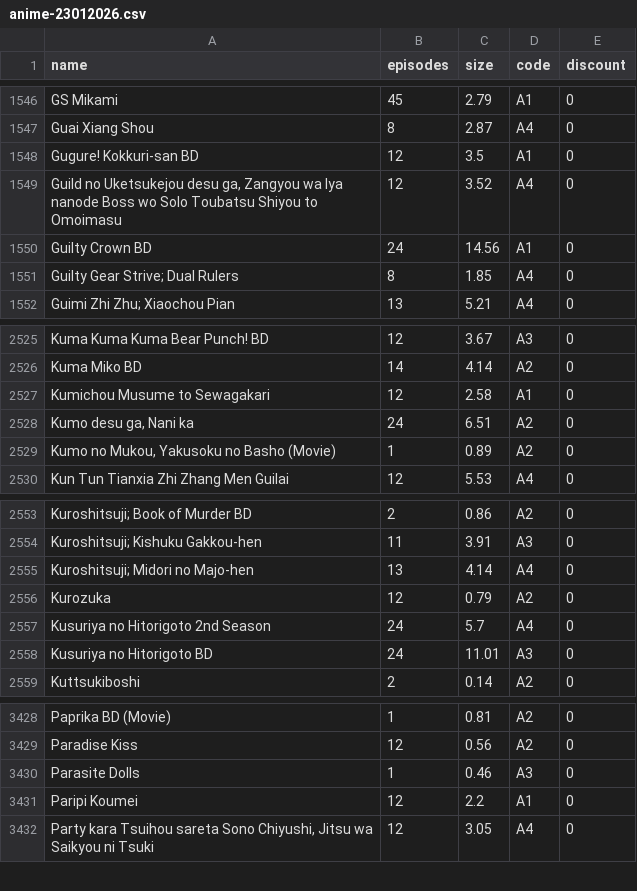
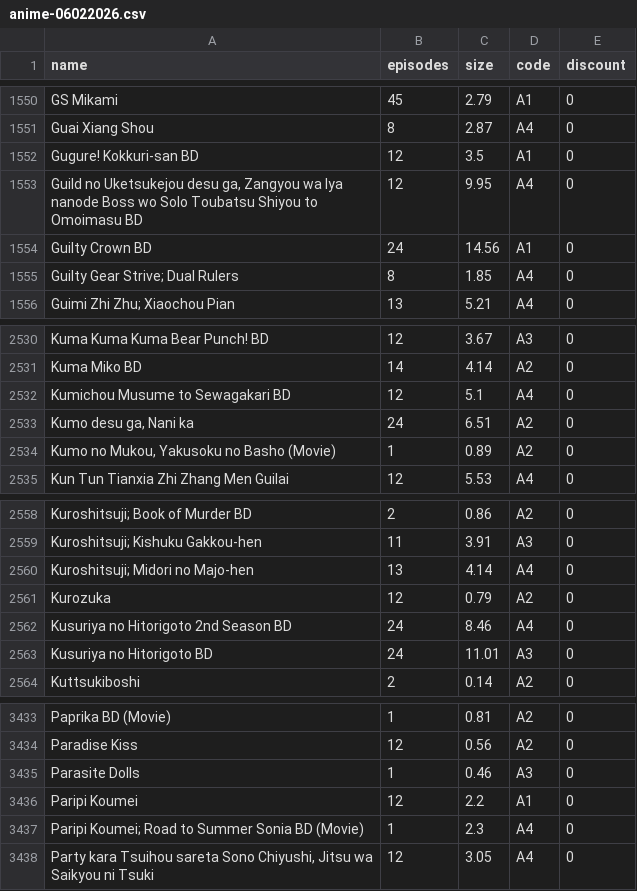
Before and after one commit to Tofan02/anime_store, a CSV file: data/anime-06022026.csv (was data/anime-23012026.csv), drawn as a sheet; only a part is shown, gaps mark what is left out; addresses are those after the commit; the diff covers the shown part only; the diff names each change by its address in the sheet, - before the commit and + after, or states it on an @@ line.

```diff
--- a/data/anime-23012026.csv
+++ b/data/anime-06022026.csv
-A1553 (name): …to Omoimasu
+A1553 (name): …to Omoimasu BD
-C1553 (size): 3.52
+C1553 (size): 9.95
-A2532 (name): Kumichou Musume to Sewagakari
+A2532 (name): Kumichou Musume to Sewagakari BD
-C2532 (size): 2.58
+C2532 (size): 5.1
-D2532 (code): A1
+D2532 (code): A4
-A2562 (name): Kusuriya no Hitorigoto 2nd Season
+A2562 (name): Kusuriya no Hitorigoto 2nd Season BD
-C2562 (size): 5.7
+C2562 (size): 8.46
+row 3437: Paripi Koumei; Road to Summer Sonia BD (Movie) | 1 | 2.3 | A4 | 0
```
Also changed, not shown: 5 added rows elsewhere in this file, 1 other file.
